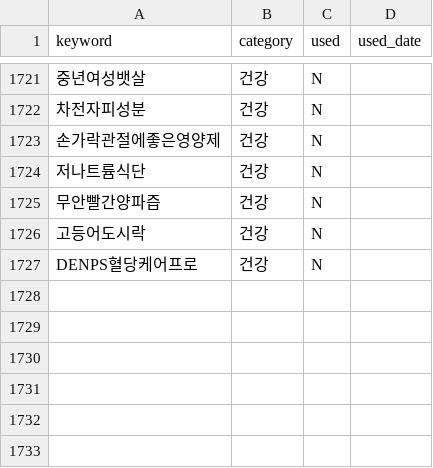
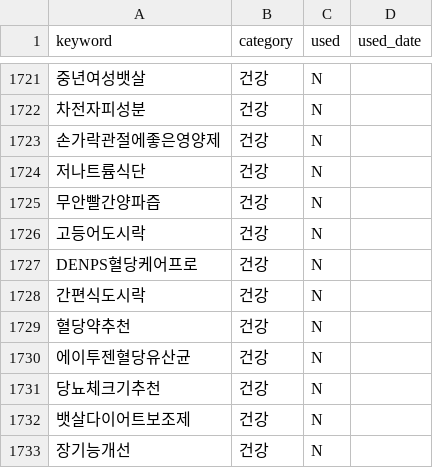
Before and after one commit to leejennieai/tistory-auto-poster, a CSV file: keywords/health_keywords.csv, drawn as a sheet; only a part is shown, gaps mark what is left out; the diff names each change by its address in the sheet, - before the commit and + after, or states it on an @@ line.

```diff
--- a/keywords/health_keywords.csv
+++ b/keywords/health_keywords.csv
+row 1728: 간편식도시락 | 건강 | N
+row 1729: 혈당약추천 | 건강 | N
+row 1730: 에이투젠혈당유산균 | 건강 | N
+row 1731: 당뇨체크기추천 | 건강 | N
+row 1732: 뱃살다이어트보조제 | 건강 | N
+row 1733: 장기능개선 | 건강 | N
```
